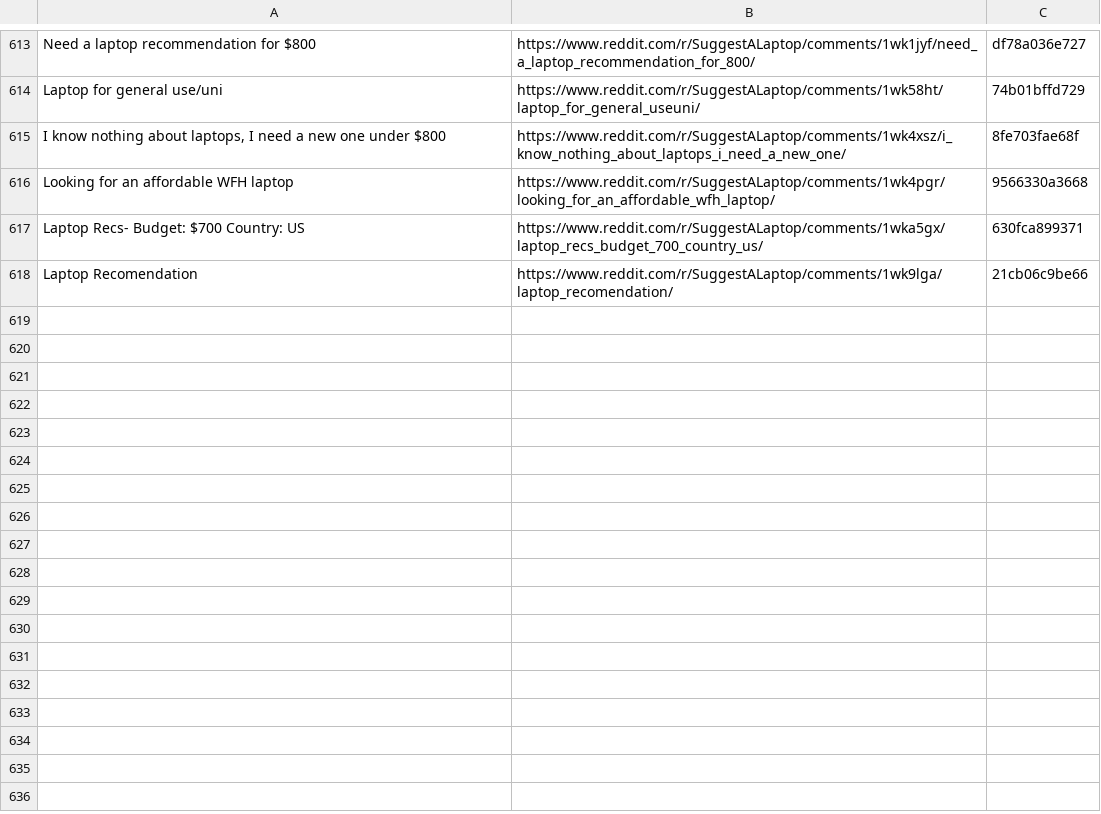
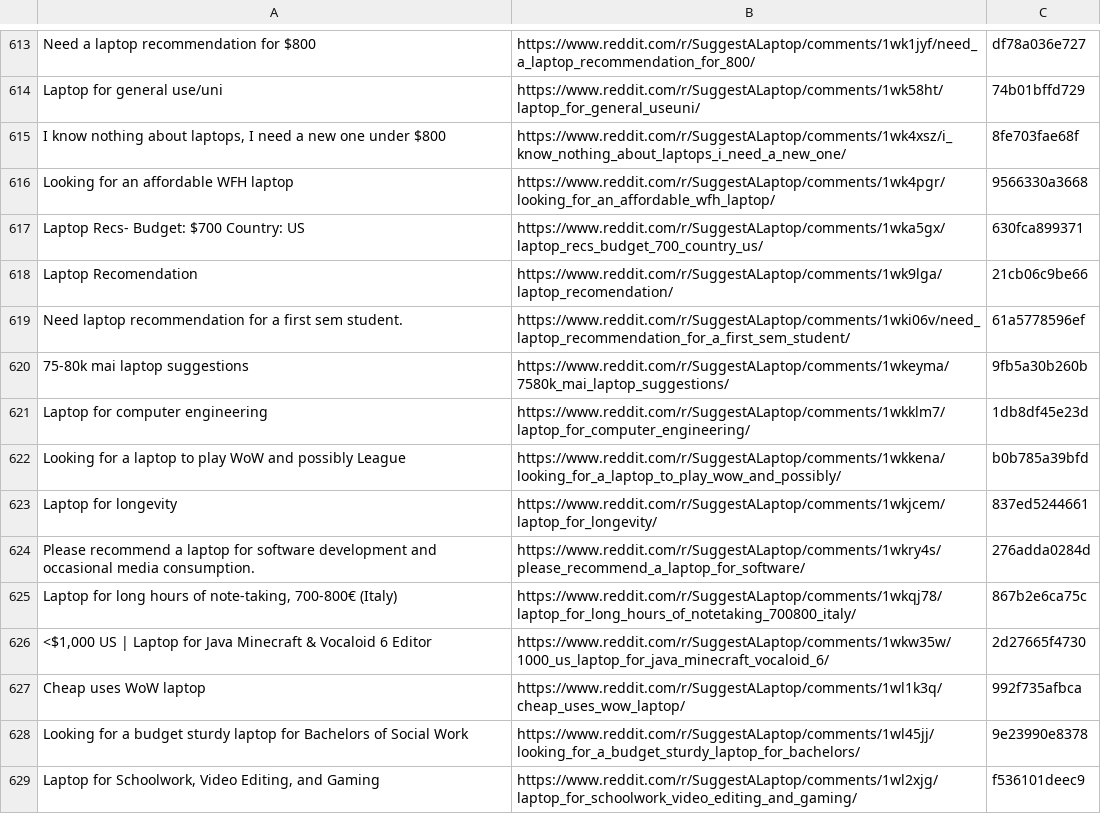
Before and after one commit to sidhu2690/EB_reddit, a CSV file: filtered_posts.csv, drawn as a sheet; only a part is shown, gaps mark what is left out; the diff names each change by its address in the sheet, - before the commit and + after, or states it on an @@ line.

```diff
--- a/filtered_posts.csv
+++ b/filtered_posts.csv
+row 619: Need laptop recommendation for a first sem student. | https://www.reddit.com/r/SuggestALaptop/comments/1wki06v/need_laptop_recommendation_for_a_first_sem_student/ | 61a5778596ef
+row 620: 75-80k mai laptop suggestions | https://www.reddit.com/r/SuggestALaptop/comments/1wkeyma/7580k_mai_laptop_suggestions/ | 9fb5a30b260b
+row 621: Laptop for computer engineering | https://www.reddit.com/r/SuggestALaptop/comments/1wkklm7/laptop_for_computer_engineering/ | 1db8df45e23d
+row 622: Looking for a laptop to play WoW and possibly League | https://www.reddit.com/r/SuggestALaptop/comments/1wkkena/looking_for_a_laptop_to_play_wow_and_possibly/ | b0b785a39bfd
+row 623: Laptop for longevity | https://www.reddit.com/r/SuggestALaptop/comments/1wkjcem/laptop_for_longevity/ | 837ed5244661
+row 624: Please recommend a laptop for software development and occasional media consumption. | https://www.reddit.com/r/SuggestALaptop/comments/1wkry4s/please_recommend_a_laptop_for_software/ | 276adda0284d
+row 625: Laptop for long hours of note-taking, 700-800€ (Italy) | https://www.reddit.com/r/SuggestALaptop/comments/1wkqj78/laptop_for_long_hours_of_notetaking_700800_italy/ | 867b2e6ca75c
+row 626: <$1,000 US | Laptop for Java Minecraft & Vocaloid 6 Editor | https://www.reddit.com/r/SuggestALaptop/comments/1wkw35w/1000_us_laptop_for_java_minecraft_vocaloid_6/ | 2d27665f4730
+row 627: Cheap uses WoW laptop | https://www.reddit.com/r/SuggestALaptop/comments/1wl1k3q/cheap_uses_wow_laptop/ | 992f735afbca
+row 628: Looking for a budget sturdy laptop for Bachelors of Social Work | https://www.reddit.com/r/SuggestALaptop/comments/1wl45jj/looking_for_a_budget_sturdy_laptop_for_bachelors/ | 9e23990e8378
+row 629: Laptop for Schoolwork, Video Editing, and Gaming | https://www.reddit.com/r/SuggestALaptop/comments/1wl2xjg/laptop_for_schoolwork_video_editing_and_gaming/ | f536101deec9
```
